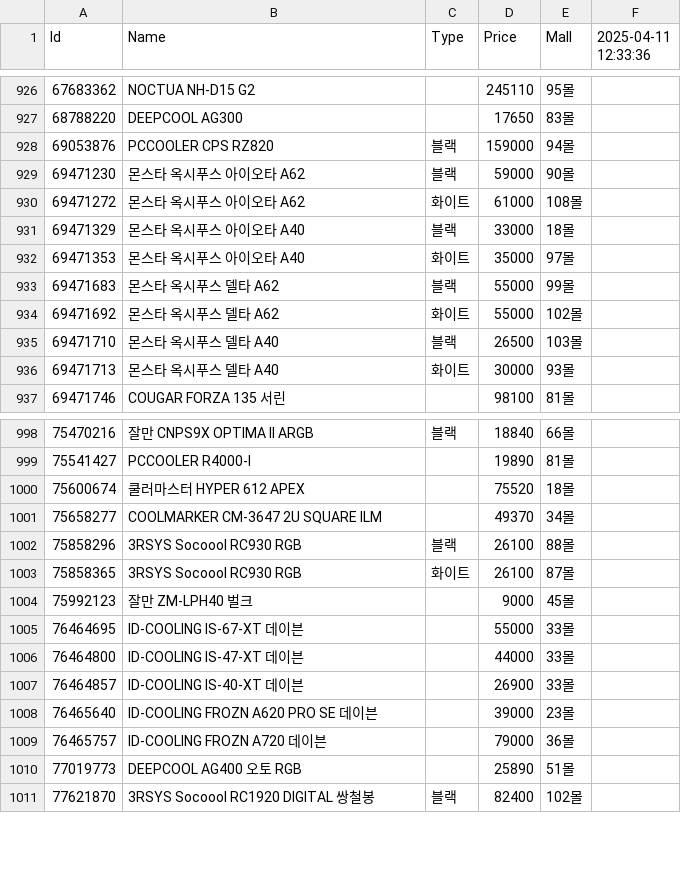
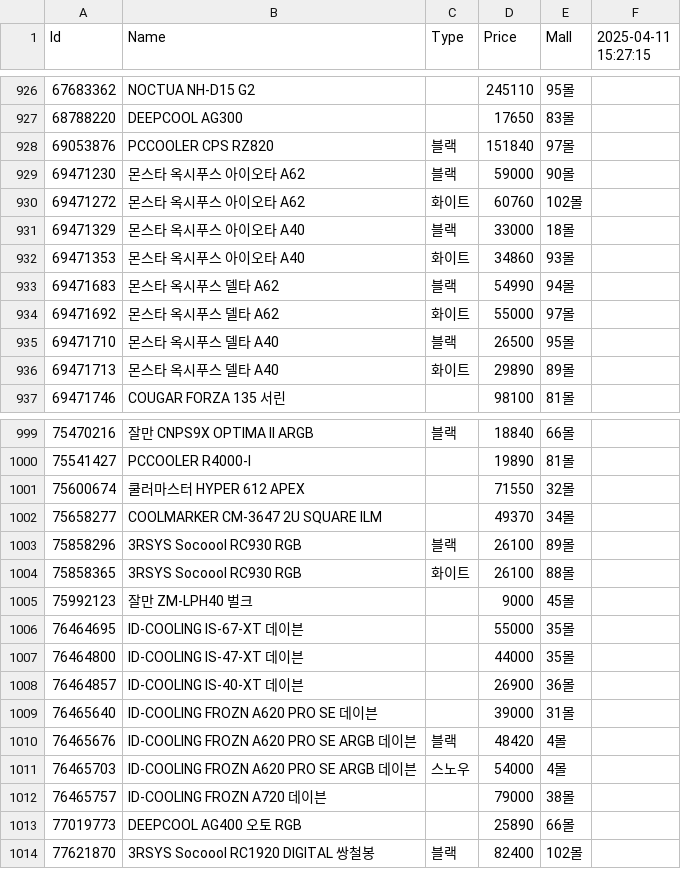
Before and after one commit to SSSSSSSSSSSSSSSSSSSSSSSSSSSSSSSSSSSSSun/Danawa-Crawler, a CSV file: crawl_data/Air Cooler.csv, drawn as a sheet; only a part is shown, gaps mark what is left out; the diff covers the shown part only.

```diff
--- a/crawl_data/Air Cooler.csv
+++ b/crawl_data/Air Cooler.csv
@@ -1 +1 @@
-Id,Name,Type,Price,Mall,2025-04-11 12:33:36
+Id,Name,Type,Price,Mall,2025-04-11 15:27:15
@@ -927,11 +927,11 @@ Id,Name,Type,Price,Mall,2025-04-11 12:33:36
 68788220,DEEPCOOL AG300,,17650,83몰,
-69053876,PCCOOLER CPS RZ820,블랙,159000,94몰,
+69053876,PCCOOLER CPS RZ820,블랙,151840,97몰,
 69471230,몬스타 옥시푸스 아이오타 A62,블랙,59000,90몰,
-69471272,몬스타 옥시푸스 아이오타 A62,화이트,61000,108몰,
+69471272,몬스타 옥시푸스 아이오타 A62,화이트,60760,102몰,
 69471329,몬스타 옥시푸스 아이오타 A40,블랙,33000,18몰,
-69471353,몬스타 옥시푸스 아이오타 A40,화이트,35000,97몰,
-69471683,몬스타 옥시푸스 델타 A62,블랙,55000,99몰,
-69471692,몬스타 옥시푸스 델타 A62,화이트,55000,102몰,
-69471710,몬스타 옥시푸스 델타 A40,블랙,26500,103몰,
-69471713,몬스타 옥시푸스 델타 A40,화이트,30000,93몰,
+69471353,몬스타 옥시푸스 아이오타 A40,화이트,34860,93몰,
+69471683,몬스타 옥시푸스 델타 A62,블랙,54990,94몰,
+69471692,몬스타 옥시푸스 델타 A62,화이트,55000,97몰,
+69471710,몬스타 옥시푸스 델타 A40,블랙,26500,95몰,
+69471713,몬스타 옥시푸스 델타 A40,화이트,29890,89몰,
 69471746,COUGAR FORZA 135 서린,,98100,81몰,
@@ -999,13 +1000,15 @@ Id,Name,Type,Price,Mall,2025-04-11 12:33:36
 75541427,PCCOOLER R4000-I,,19890,81몰,
-75600674,쿨러마스터 HYPER 612 APEX,,75520,18몰,
+75600674,쿨러마스터 HYPER 612 APEX,,71550,32몰,
 75658277,COOLMARKER CM-3647 2U SQUARE ILM,,49370,34몰,
-75858296,3RSYS Socoool RC930 RGB,블랙,26100,88몰,
-75858365,3RSYS Socoool RC930 RGB,화이트,26100,87몰,
+75858296,3RSYS Socoool RC930 RGB,블랙,26100,89몰,
+75858365,3RSYS Socoool RC930 RGB,화이트,26100,88몰,
 75992123,잘만 ZM-LPH40 벌크,,9000,45몰,
-76464695,ID-COOLING IS-67-XT 데이븐,,55000,33몰,
-76464800,ID-COOLING IS-47-XT 데이븐,,44000,33몰,
-76464857,ID-COOLING IS-40-XT 데이븐,,26900,33몰,
-76465640,ID-COOLING FROZN A620 PRO SE 데이븐,,39000,23몰,
-76465757,ID-COOLING FROZN A720 데이븐,,79000,36몰,
-77019773,DEEPCOOL AG400 오토 RGB,,25890,51몰,
+76464695,ID-COOLING IS-67-XT 데이븐,,55000,35몰,
+76464800,ID-COOLING IS-47-XT 데이븐,,44000,35몰,
+76464857,ID-COOLING IS-40-XT 데이븐,,26900,36몰,
+76465640,ID-COOLING FROZN A620 PRO SE 데이븐,,39000,31몰,
+76465676,ID-COOLING FROZN A620 PRO SE ARGB 데이븐,블랙,48420,4몰,
+76465703,ID-COOLING FROZN A620 PRO SE ARGB 데이븐,스노우,54000,4몰,
+76465757,ID-COOLING FROZN A720 데이븐,,79000,38몰,
+77019773,DEEPCOOL AG400 오토 RGB,,25890,66몰,
 77621870,3RSYS Socoool RC1920 DIGITAL 쌍철봉,블랙,82400,102몰,
```
Also changed, not shown: 1 added row and 68 edited cells elsewhere in this file, crawl_data/AIO Cooler.csv, crawl_data/CPU.csv, 7 other files.
